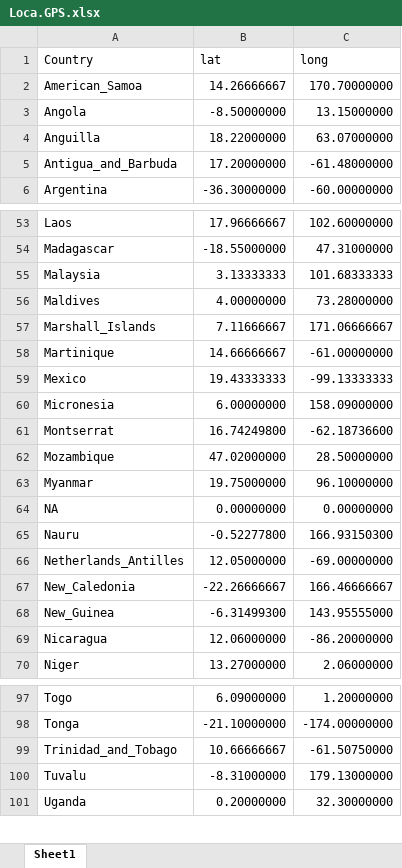
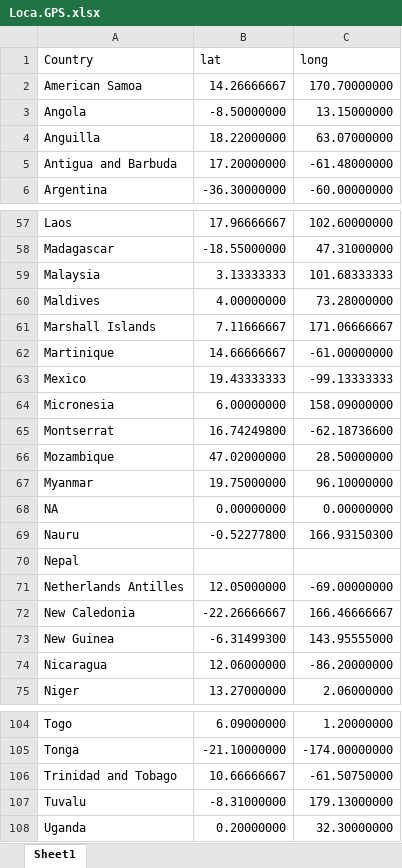
Before and after one commit to GuoXiang9399/GISDDrRef, an Excel workbook: Data/Loca.GPS.xlsx, sheet Sheet1, drawn as a sheet; only a part is shown, gaps mark what is left out; values as stored, in another font and other column widths than the file's, no borders; conditional formats not drawn; addresses are those after the commit; the diff covers the shown part only; the diff names each change by its address in the sheet, - before the commit and + after, or states it on an @@ line.

```diff
--- a/Data/Loca.GPS.xlsx (sheet Sheet1)
+++ b/Data/Loca.GPS.xlsx (sheet Sheet1)
-A2 (Country): American_Samoa
+A2 (Country): American Samoa
-A5 (Country): Antigua_and_Barbuda
+A5 (Country): Antigua and Barbuda
-A61 (Country): Marshall_Islands
+A61 (Country): Marshall Islands
+row 70: Nepal
-A71 (Country): Netherlands_Antilles
+A71 (Country): Netherlands Antilles
-A72 (Country): New_Caledonia
+A72 (Country): New Caledonia
-A73 (Country): New_Guinea
+A73 (Country): New Guinea
-A106 (Country): Trinidad_and_Tobago
+A106 (Country): Trinidad and Tobago
```
Also changed, not shown: 6 added rows and 22 edited cells elsewhere in this sheet, GISDDrRef.xlsx, 2 other files.
